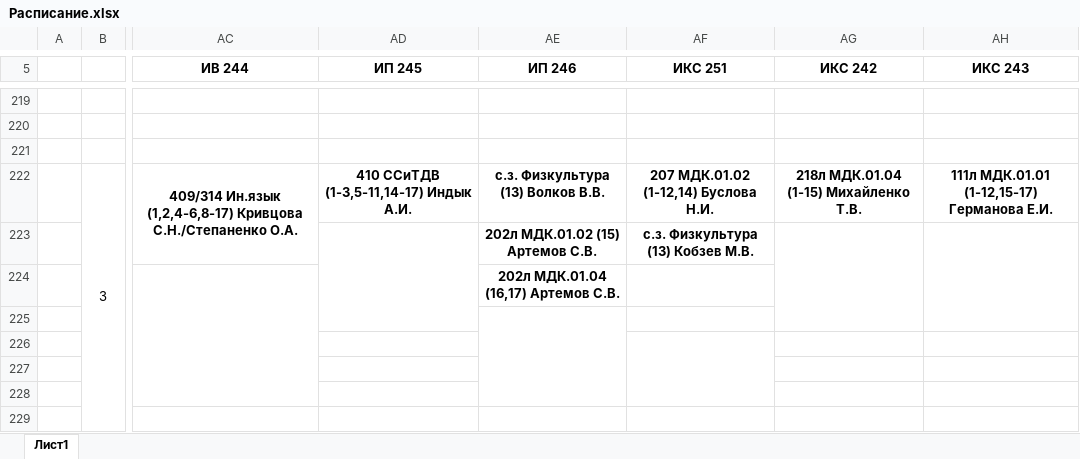
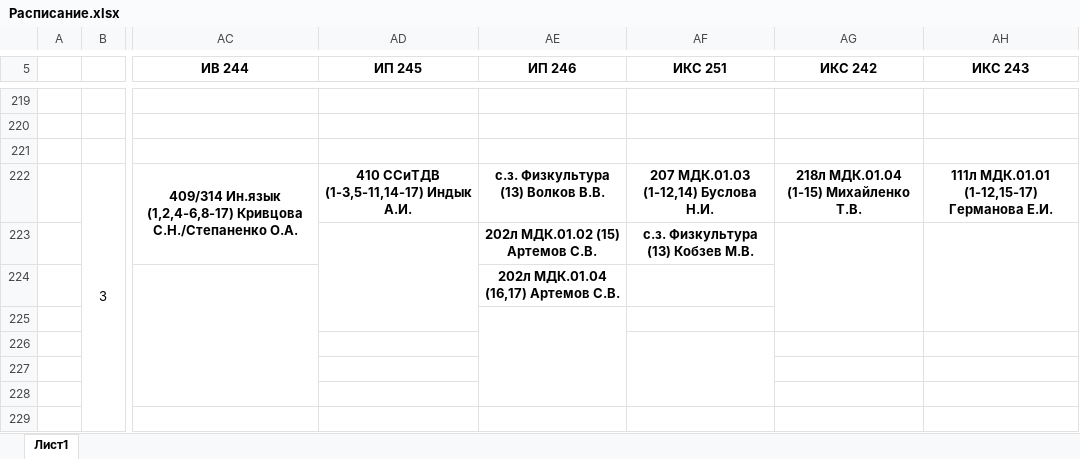
Before and after one commit to artemovsergey/CollegeLMS, an Excel workbook: import/schedule/Расписание.xlsx, sheet Лист1, drawn as a sheet; only a part is shown, gaps mark what is left out; values as stored, in another font and other column widths than the file's, no borders; the diff names each change by its address in the sheet, - before the commit and + after, or states it on an @@ line.

Commit message:
fix(schedule): МДК.01.03 у ИКС 251 в базовом расписании
Одна запись: ИКС 251, пятница, 3 пара, недели 1-12,14 — предмет МДК.01.02 заменён на МДК.01.03. Остальные ячейки файла совпадают с прежней версией.

```diff
--- a/import/schedule/Расписание.xlsx (sheet Лист1)
+++ b/import/schedule/Расписание.xlsx (sheet Лист1)
-AF222 (ИКС 251): 207 МДК.01.02 (1-12,14) Буслова Н.И.
+AF222 (ИКС 251): 207 МДК.01.03 (1-12,14) Буслова Н.И.
```
